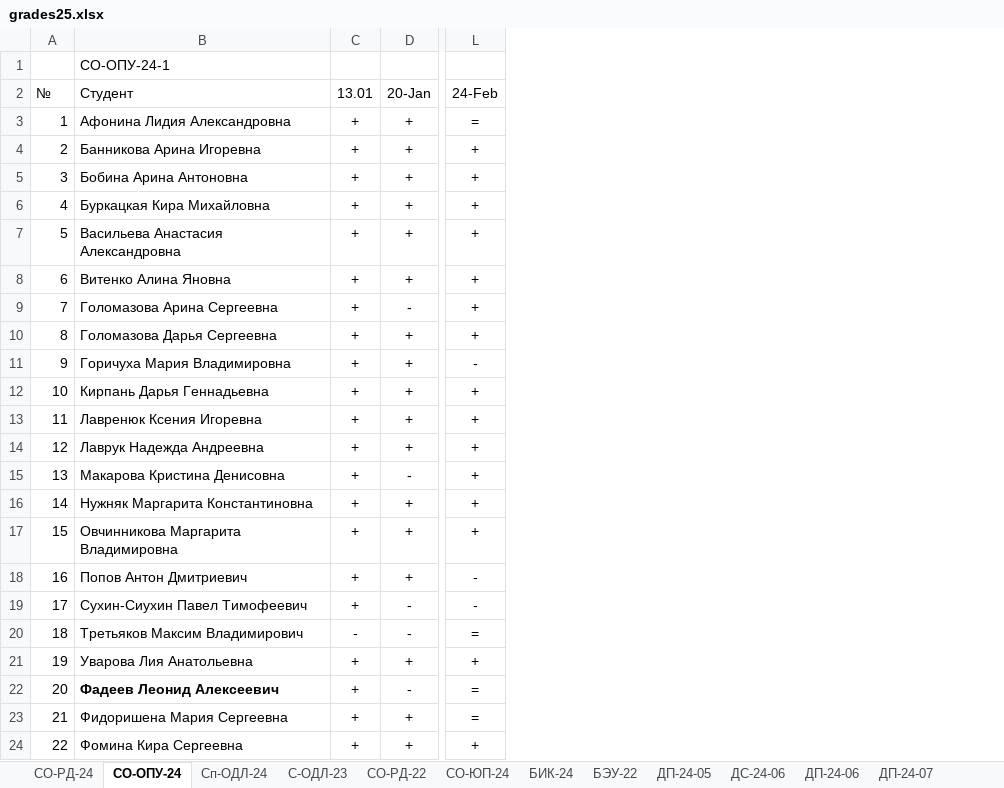
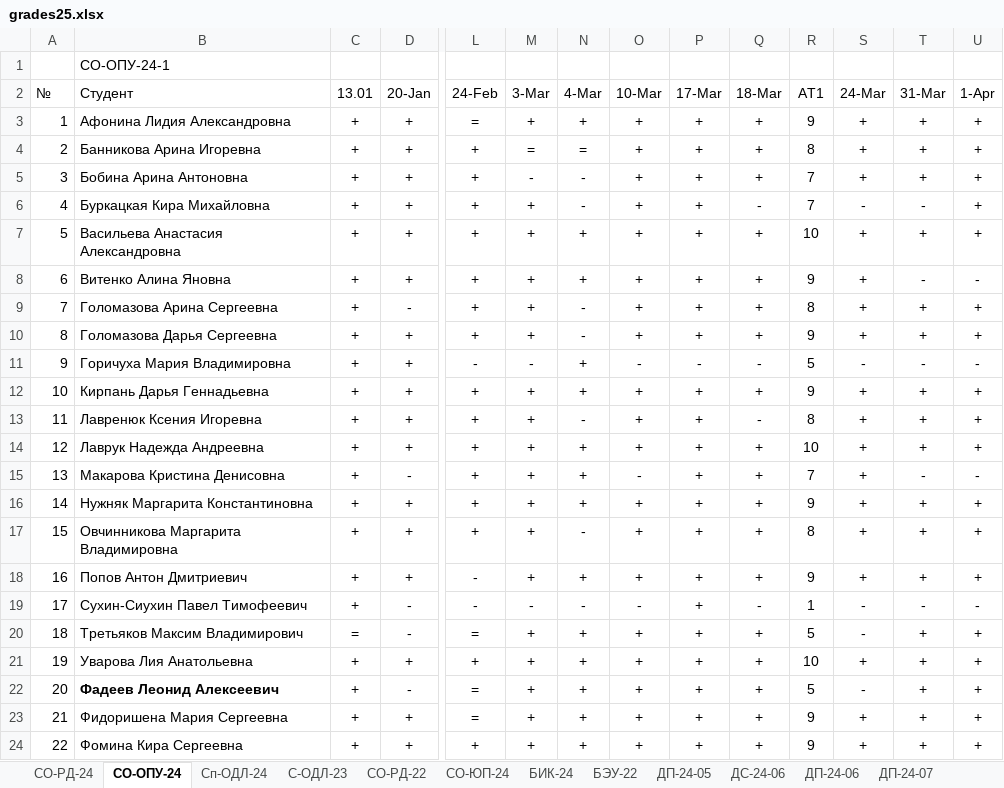
Before and after one commit to TheBandik/vvsu, an Excel workbook: grades25.xlsx, sheet СО-ОПУ-24, drawn as a sheet; only a part is shown, gaps mark what is left out; values as stored, in another font and other column widths than the file's, no borders; conditional formats not drawn; the diff names each change by its address in the sheet, - before the commit and + after, or states it on an @@ line.

```diff
--- a/grades25.xlsx (sheet СО-ОПУ-24)
+++ b/grades25.xlsx (sheet СО-ОПУ-24)
+column M (3-Mar), rows 3-24: + | = | - | + | + | + | + | + | - | + | + | + | + | + | + | + | - | + | + | + | + | +
+column N (4-Mar), rows 3-24: + | = | - | - | + | + | - | - | + | + | - | + | + | + | - | + | - | + | + | + | + | +
+column O (10-Mar), rows 3-24: + | + | + | + | + | + | + | + | - | + | + | + | - | + | + | + | - | + | + | + | + | +
+column P (17-Mar), rows 3-24: + | + | + | + | + | + | + | + | - | + | + | + | + | + | + | + | + | + | + | + | + | +
+column Q (18-Mar), rows 3-24: + | + | + | - | + | + | + | + | - | + | - | + | + | + | + | + | - | + | + | + | + | +
+column R (АТ1), rows 3-24: 9 | 8 | 7 | 7 | 10 | 9 | 8 | 9 | 5 | 9 | 8 | 10 | 7 | 9 | 8 | 9 | 1 | 5 | 10 | 5 | 9 | 9
+column S (24-Mar), rows 3-24: + | + | + | - | + | + | + | + | - | + | + | + | + | + | + | + | - | - | + | - | + | +
+column T (31-Mar), rows 3-24: + | + | + | - | + | - | + | + | - | + | + | + | - | + | + | + | - | + | + | + | + | +
+column U (1-Apr), rows 3-24: + | + | + | + | + | - | + | + | - | + | + | + | - | + | + | + | - | + | + | + | + | +
-C20 (13.01): -
+C20 (13.01): =
```
Also changed, not shown: sheet СО-РД-24, sheet ДП-24-05, sheet С-ОДЛ-23, sheet БИК-24, sheet ДП-24-06, sheet ДП-24-07, 5 more sheets.
